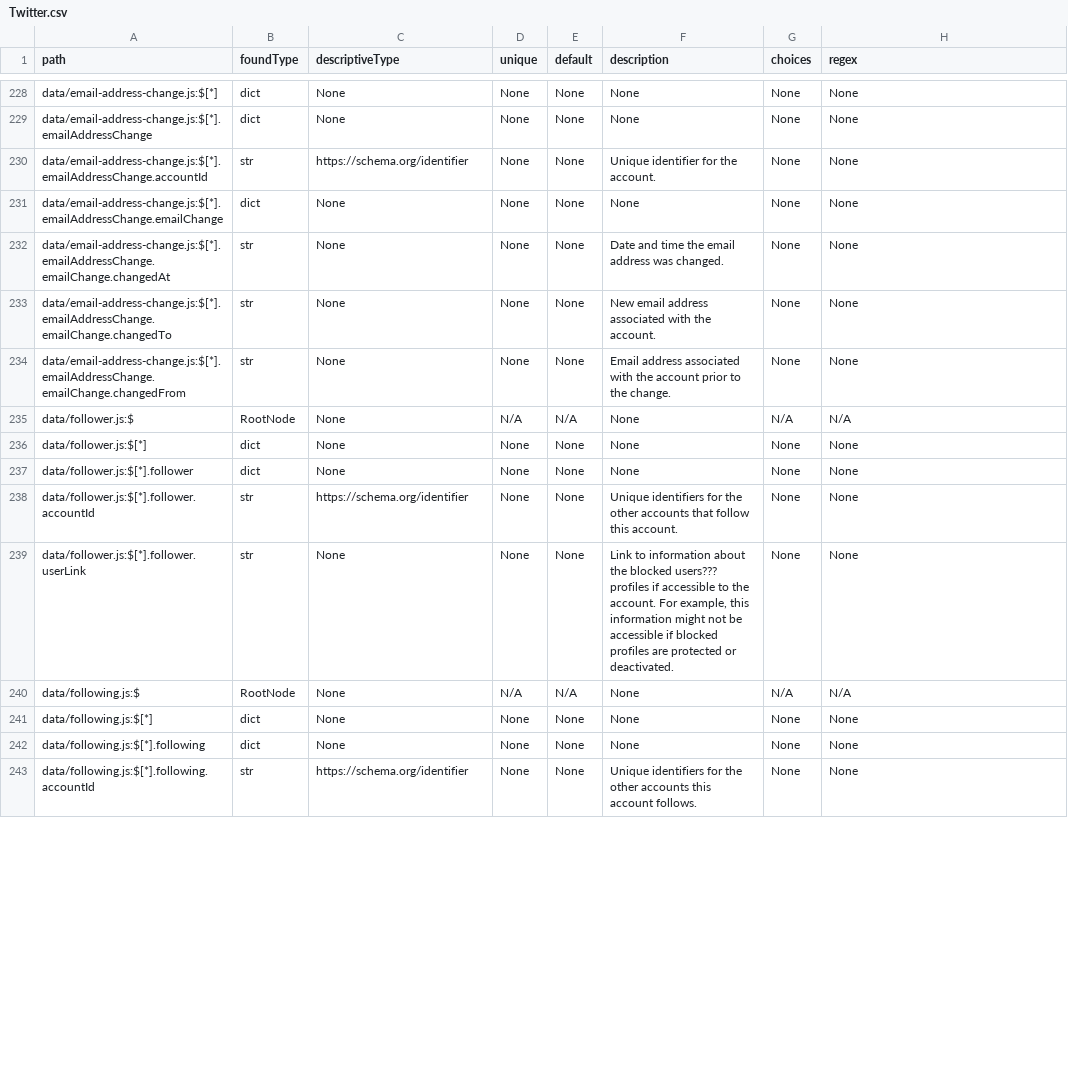
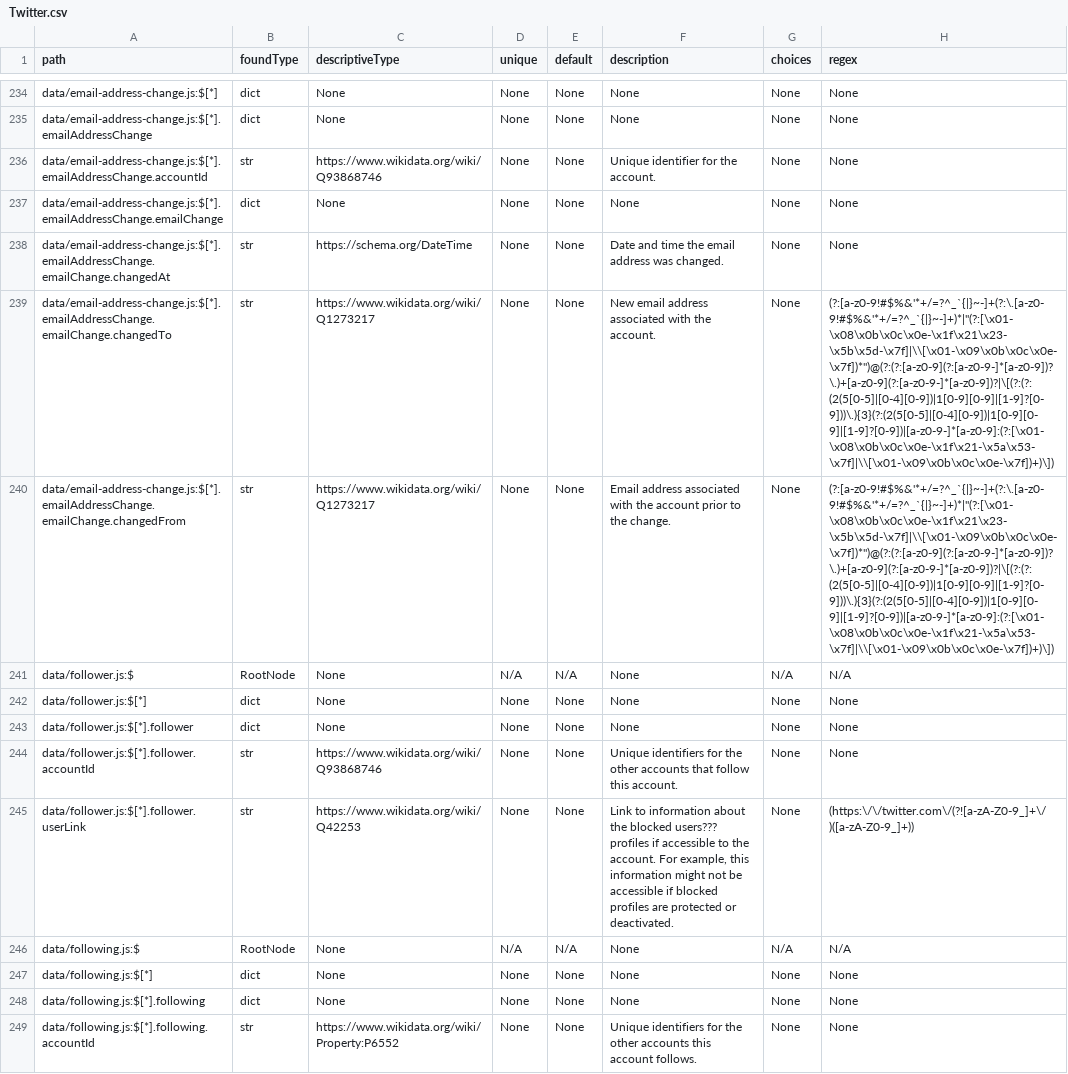
Before and after one commit to hestiaAI/data-catalog, a CSV file: root/entity-specific/Twitter/models/Twitter.csv, drawn as a sheet; only a part is shown, gaps mark what is left out; addresses are those after the commit; the diff covers the shown part only; the diff names each change by its address in the sheet, - before the commit and + after, or states it on an @@ line.

Commit message:
Update Twitter.csv

```diff
--- a/root/entity-specific/Twitter/models/Twitter.csv
+++ b/root/entity-specific/Twitter/models/Twitter.csv
-C236 (descriptiveType): https://schema.org/identifier
+C236 (descriptiveType): https://www.wikidata.org/wiki/Q93868746
-C238 (descriptiveType): None
+C238 (descriptiveType): https://schema.org/DateTime
-C239:C240 (descriptiveType): None
+C239:C240 (descriptiveType): https://www.wikidata.org/wiki/Q1273217
-H239:H240 (regex): None
+H239:H240 (regex): (?:[a-z0-9!#$%&'*+/=?^_`{|}~-]+(?:\.[a-z0-9!#$%&'*+/=?^_`{|}~-]+)*|"(?:[\x01-\x08\x0b\x0c\x0e-\x1f\x21\x23-\x5b\x5d-\x7f]|\\[\x01-\x09\x0b\x0c\x0e-\x7f])*")@(?:(?:[a-z0-9](?:[a-z0-9-]*[a-z0-9])?\.)+[a-z0-9](?:[a-z0-9-]*[a-z0-9])?|\[(?:(?:(2(5[0-5]|[0-4][0-9])|1[0-9][0-9]|[1-9]?[0-9]))\.){3}(?:(2(5[0-5]|[0-4][0-9])|1[0-9][0-9]|[1-9]?[0-9])|[a-z0-9-]*[a-z0-9]:(?:[\x01-\x08\x0b\x0c\x0e-\x1f\x21-\x5a\x53-\x7f]|\\[\x01-\x09\x0b\x0c\x0e-\x7f])+)\])
-C244 (descriptiveType): https://schema.org/identifier
+C244 (descriptiveType): https://www.wikidata.org/wiki/Q93868746
-C245 (descriptiveType): None
+C245 (descriptiveType): https://www.wikidata.org/wiki/Q42253
-H245 (regex): None
+H245 (regex): (https:\/\/twitter.com\/(?![a-zA-Z0-9_]+\/)([a-zA-Z0-9_]+))
-C249 (descriptiveType): https://schema.org/identifier
+C249 (descriptiveType): https://www.wikidata.org/wiki/Property:P6552
```
Also changed, not shown: 6 added rows and 79 edited cells elsewhere in this file.
